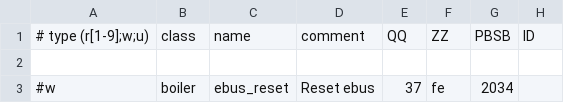
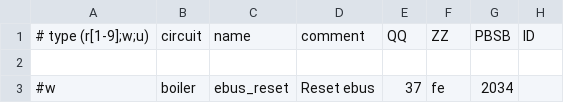
Before and after one commit to ysard/ebusd_configuration_chaffoteaux_bridgenet, a CSV file: mira_c_green.csv, drawn as a sheet; only a part is shown; the diff names each change by its address in the sheet, - before the commit and + after, or states it on an @@ line.

Commit message:
Rename field class to circuit in csv

```diff
--- a/mira_c_green.csv
+++ b/mira_c_green.csv
-B1: class
+B1: circuit
```
